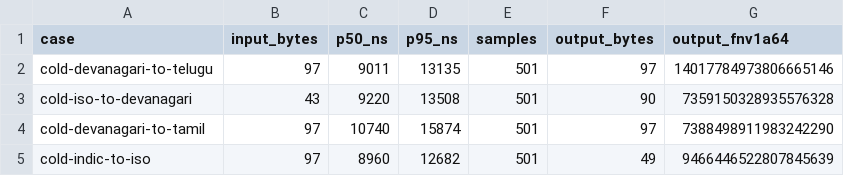
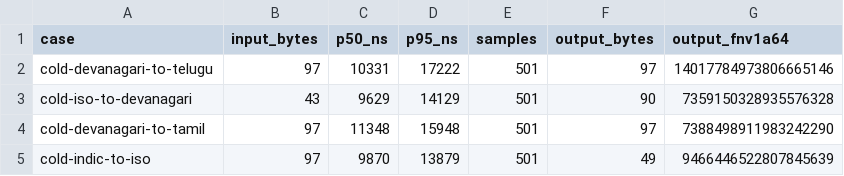
Before and after one commit to vm75/inditrans, a CSV file: docs/performance-baseline/00-baseline-cold.csv, drawn as a sheet.

```diff
--- a/docs/performance-baseline/00-baseline-cold.csv
+++ b/docs/performance-baseline/00-baseline-cold.csv
@@ -1,5 +1,5 @@
 case,input_bytes,p50_ns,p95_ns,samples,output_bytes,output_fnv1a64
-cold-devanagari-to-telugu,97,9011,13135,501,97,14017784973806665146
-cold-iso-to-devanagari,43,9220,13508,501,90,7359150328935576328
-cold-devanagari-to-tamil,97,10740,15874,501,97,7388498911983242290
-cold-indic-to-iso,97,8960,12682,501,49,9466446522807845639
+cold-devanagari-to-telugu,97,10331,17222,501,97,14017784973806665146
+cold-iso-to-devanagari,43,9629,14129,501,90,7359150328935576328
+cold-devanagari-to-tamil,97,11348,15948,501,97,7388498911983242290
+cold-indic-to-iso,97,9870,13879,501,49,9466446522807845639
```
Also changed, not shown: docs/performance-baseline/00-baseline-latency-runs.csv, docs/performance-baseline/00-baseline-latency.csv, 7 other files.
